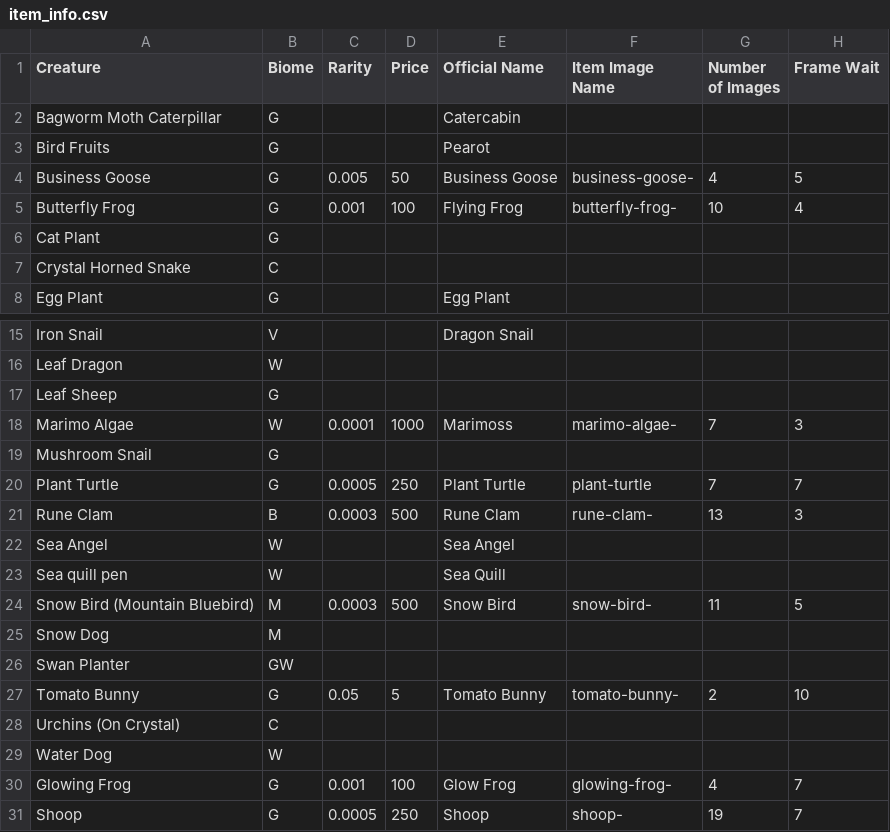
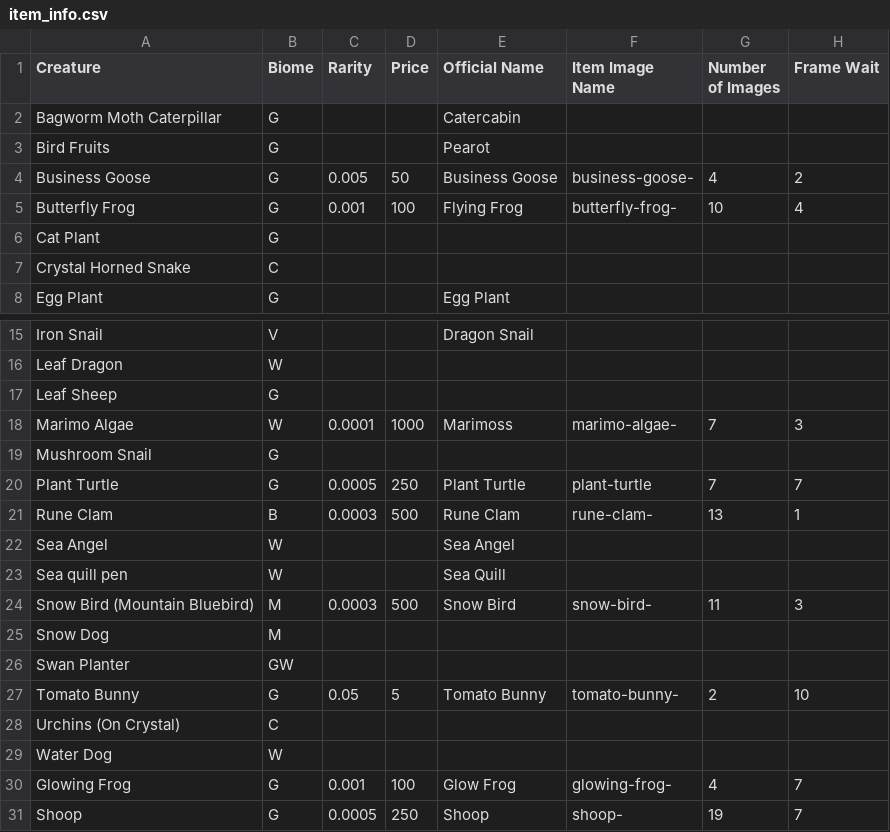
Before and after one commit to a2saur/games, a CSV file: item_info.csv, drawn as a sheet; only a part is shown, gaps mark what is left out.

```diff
--- a/item_info.csv
+++ b/item_info.csv
@@ -3,3 +3,3 @@ Bagworm Moth Caterpillar,G,,,Catercabin,,,
 Bird Fruits,G,,,Pearot,,,
-Business Goose,G,0.005,50,Business Goose,business-goose-,4,5
+Business Goose,G,0.005,50,Business Goose,business-goose-,4,2
 Butterfly Frog,G,0.001,100,Flying Frog,butterfly-frog-,10,4
@@ -20,6 +20,6 @@ Mushroom Snail,G,,,,,,
 Plant Turtle,G,0.0005,250,Plant Turtle,plant-turtle,7,7
-Rune Clam,B,0.0003,500,Rune Clam,rune-clam-,13,3
+Rune Clam,B,0.0003,500,Rune Clam,rune-clam-,13,1
 Sea Angel,W,,,Sea Angel,,,
 Sea quill pen,W,,,Sea Quill,,,
-Snow Bird (Mountain Bluebird),M,0.0003,500,Snow Bird,snow-bird-,11,5
+Snow Bird (Mountain Bluebird),M,0.0003,500,Snow Bird,snow-bird-,11,3
 Snow Dog,M,,,,,,
```
Also changed, not shown: 6 other files.
